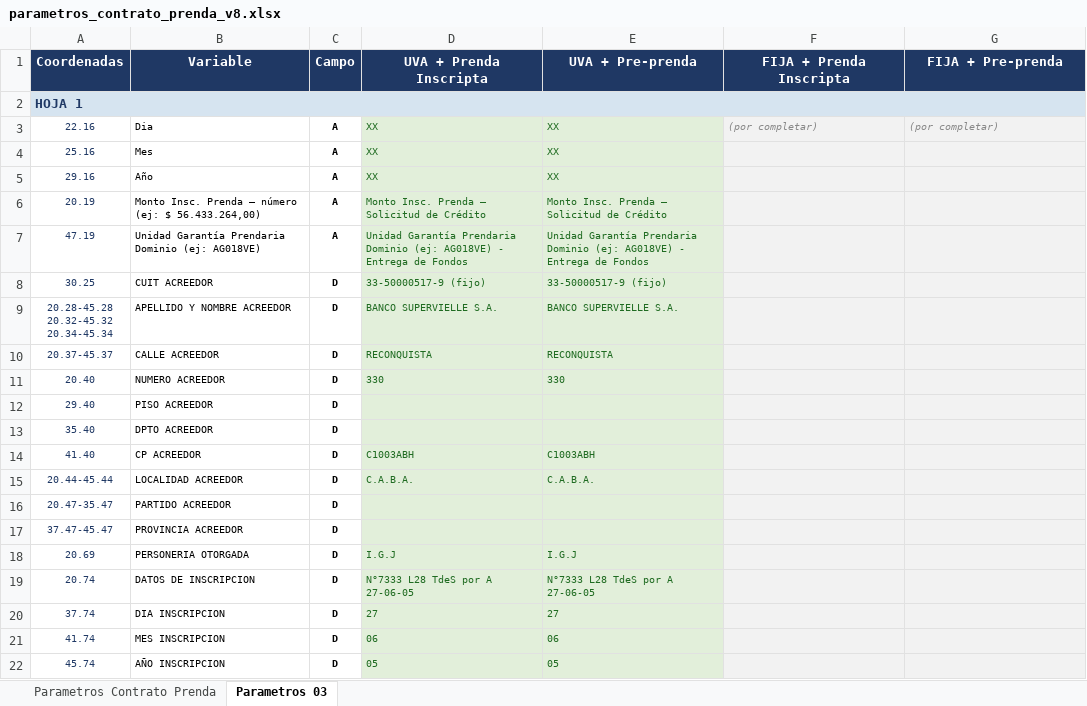
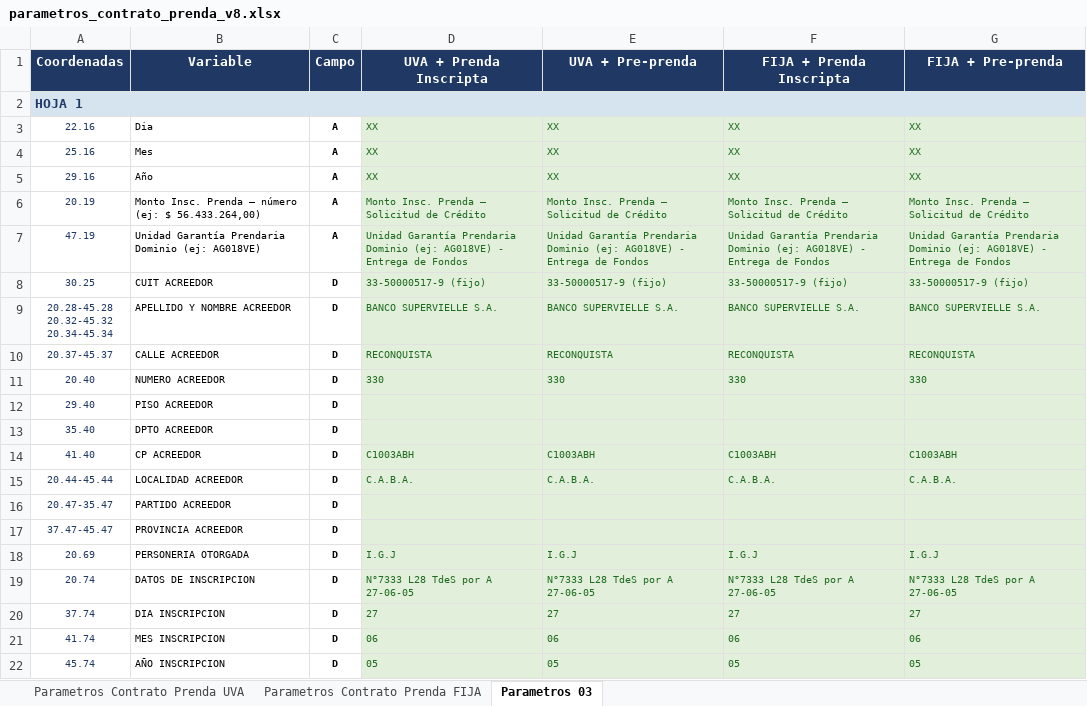
Before and after one commit to wmalerba-lgtm/autify-pdf-service, an Excel workbook: static/parametros_contrato_prenda_v8.xlsx, sheet Parametros 03, drawn as a sheet; only a part is shown; values as stored, in another font and other column widths than the file's, no borders; charts and pictures not drawn; the diff covers the shown part only; the diff names each change by its address in the sheet, - before the commit and + after, or states it on an @@ line.

```diff
--- a/static/parametros_contrato_prenda_v8.xlsx (sheet Parametros 03)
+++ b/static/parametros_contrato_prenda_v8.xlsx (sheet Parametros 03)
-sheet tab: Parametros Contrato Prenda
+sheet tab: Parametros Contrato Prenda UVA
+sheet tab: Parametros Contrato Prenda FIJA
-F3 (FIJA + Prenda Inscripta): (por completar)
+F3 (FIJA + Prenda Inscripta): XX
@@ F3:G3 italic: on → off, text colour: #888888 → #1F6B21 @@
-G3 (FIJA + Pre-prenda): (por completar)
+G3 (FIJA + Pre-prenda): XX
-F4:F5 (FIJA + Prenda Inscripta): (empty)
+F4:F5 (FIJA + Prenda Inscripta): XX
-G4:G5 (FIJA + Pre-prenda): (empty)
+G4:G5 (FIJA + Pre-prenda): XX
-F6 (FIJA + Prenda Inscripta): (empty)
+F6 (FIJA + Prenda Inscripta): Monto Insc. Prenda — Solicitud de Crédito
-G6 (FIJA + Pre-prenda): (empty)
+G6 (FIJA + Pre-prenda): Monto Insc. Prenda — Solicitud de Crédito
-F7 (FIJA + Prenda Inscripta): (empty)
+F7 (FIJA + Prenda Inscripta): Unidad Garantía Prendaria Dominio (ej: AG018VE) - Entrega de Fondos
-G7 (FIJA + Pre-prenda): (empty)
+G7 (FIJA + Pre-prenda): Unidad Garantía Prendaria Dominio (ej: AG018VE) - Entrega de Fondos
-F8 (FIJA + Prenda Inscripta): (empty)
+F8 (FIJA + Prenda Inscripta): 33-50000517-9 (fijo)
-G8 (FIJA + Pre-prenda): (empty)
+G8 (FIJA + Pre-prenda): 33-50000517-9 (fijo)
-F9 (FIJA + Prenda Inscripta): (empty)
+F9 (FIJA + Prenda Inscripta): BANCO SUPERVIELLE S.A.
-G9 (FIJA + Pre-prenda): (empty)
+G9 (FIJA + Pre-prenda): BANCO SUPERVIELLE S.A.
-F10 (FIJA + Prenda Inscripta): (empty)
+F10 (FIJA + Prenda Inscripta): RECONQUISTA
-G10 (FIJA + Pre-prenda): (empty)
+G10 (FIJA + Pre-prenda): RECONQUISTA
-F11 (FIJA + Prenda Inscripta): (empty)
+F11 (FIJA + Prenda Inscripta): 330
-G11 (FIJA + Pre-prenda): (empty)
+G11 (FIJA + Pre-prenda): 330
-F14 (FIJA + Prenda Inscripta): (empty)
+F14 (FIJA + Prenda Inscripta): C1003ABH
-G14 (FIJA + Pre-prenda): (empty)
+G14 (FIJA + Pre-prenda): C1003ABH
-F15 (FIJA + Prenda Inscripta): (empty)
+F15 (FIJA + Prenda Inscripta): C.A.B.A.
-G15 (FIJA + Pre-prenda): (empty)
+G15 (FIJA + Pre-prenda): C.A.B.A.
-F18 (FIJA + Prenda Inscripta): (empty)
+F18 (FIJA + Prenda Inscripta): I.G.J
-G18 (FIJA + Pre-prenda): (empty)
+G18 (FIJA + Pre-prenda): I.G.J
-F19 (FIJA + Prenda Inscripta): (empty)
+F19 (FIJA + Prenda Inscripta): N°7333 L28 TdeS por A 27-06-05
-G19 (FIJA + Pre-prenda): (empty)
+G19 (FIJA + Pre-prenda): N°7333 L28 TdeS por A 27-06-05
-F20 (FIJA + Prenda Inscripta): (empty)
+F20 (FIJA + Prenda Inscripta): 27
-G20 (FIJA + Pre-prenda): (empty)
+G20 (FIJA + Pre-prenda): 27
-F21 (FIJA + Prenda Inscripta): (empty)
+F21 (FIJA + Prenda Inscripta): 06
-G21 (FIJA + Pre-prenda): (empty)
+G21 (FIJA + Pre-prenda): 06
-F22 (FIJA + Prenda Inscripta): (empty)
+F22 (FIJA + Prenda Inscripta): 05
-G22 (FIJA + Pre-prenda): (empty)
+G22 (FIJA + Pre-prenda): 05
```
Also changed, not shown: 74 edited cells and merged cells elsewhere in this sheet, sheet Parametros Contrato Prenda UVA, charts or pictures, 5 other files.
